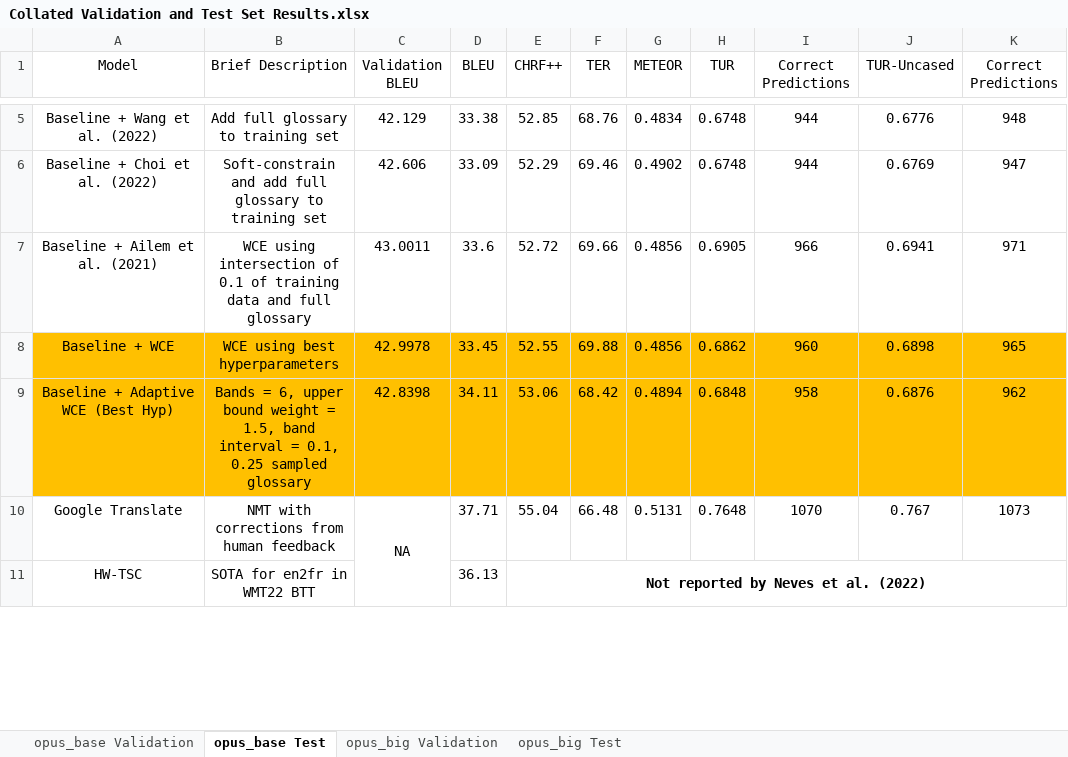
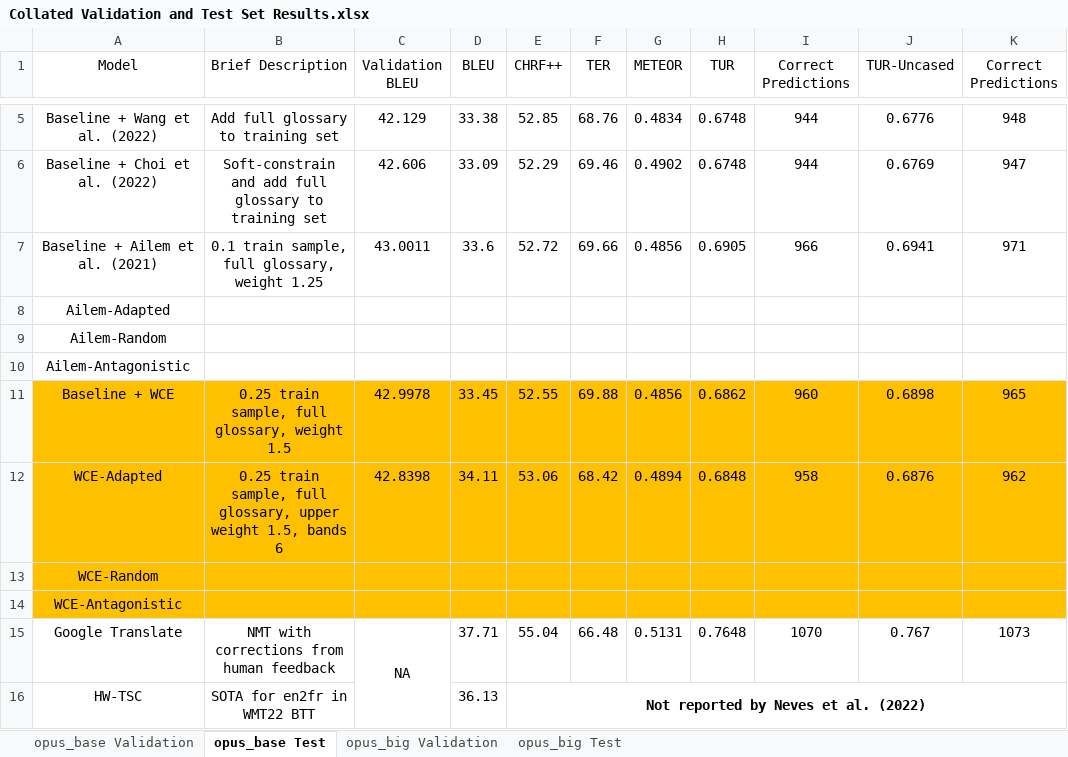
Before and after one commit to ethansimrm/medical-mt, an Excel workbook: model_evaluations/Collated Validation and Test Set Results.xlsx, sheet opus_base Test, drawn as a sheet; only a part is shown, gaps mark what is left out; values as stored, in another font and other column widths than the file's, no borders; addresses are those after the commit; rows hold the shown columns only; the diff names each change by its address in the sheet, - before the commit and + after, or states it on an @@ line.

Commit message:
Update opus-big wce hyperparameter search

```diff
--- a/model_evaluations/Collated Validation and Test Set Results.xlsx (sheet opus_base Test)
+++ b/model_evaluations/Collated Validation and Test Set Results.xlsx (sheet opus_base Test)
-B7 (Brief Description): WCE using intersection of 0.1 of training data and full glossary
+B7 (Brief Description): 0.1 train sample, full glossary, weight 1.25
+row 8: Ailem-Adapted
+row 9: Ailem-Random
+row 10: Ailem-Antagonistic
-B11 (Brief Description): WCE using best hyperparameters
+B11 (Brief Description): 0.25 train sample, full glossary, weight 1.5
-A12 (Model): Baseline + Adaptive WCE (Best Hyp)
+A12 (Model): WCE-Adapted
-B12 (Brief Description): Bands = 6, upper bound weight = 1.5, band interval = 0.1, 0.25 sampled glossary
+B12 (Brief Description): 0.25 train sample, full glossary, upper weight 1.5, bands 6
+row 13: WCE-Random
+row 14: WCE-Antagonistic
```
Also changed, not shown: sheet opus_big Validation, sheet opus_big Test, 31 other files.
